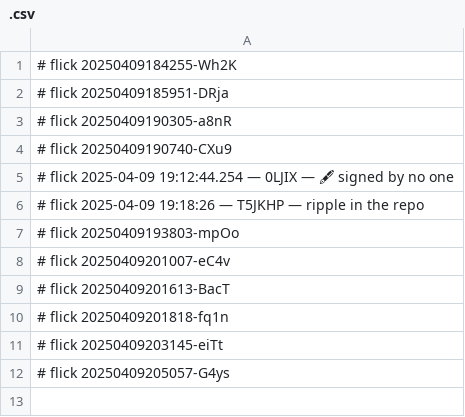
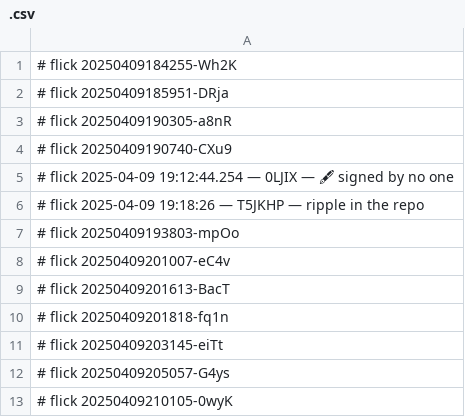
Before and after one commit to abikesa/plant, a CSV file: kitabo/ensi/aperitivo/.csv, drawn as a sheet; the diff names each change by its address in the sheet, - before the commit and + after, or states it on an @@ line.

Commit message:
kitabo/ensi/aperitivo/.csv

```diff
--- a/kitabo/ensi/aperitivo/.csv
+++ b/kitabo/ensi/aperitivo/.csv
+row 13: # flick 20250409210105-0wyK
```
